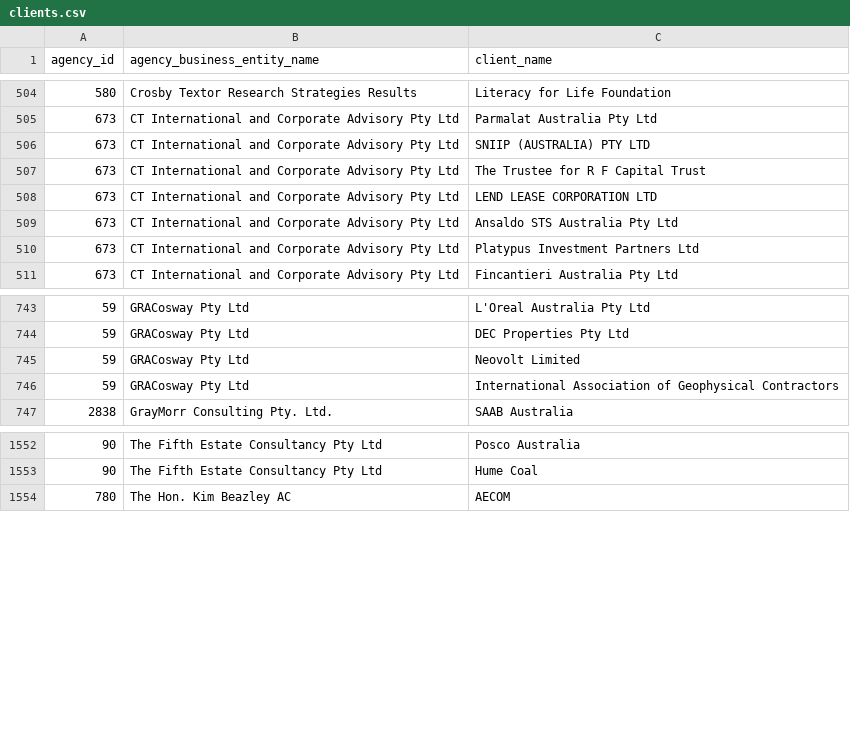
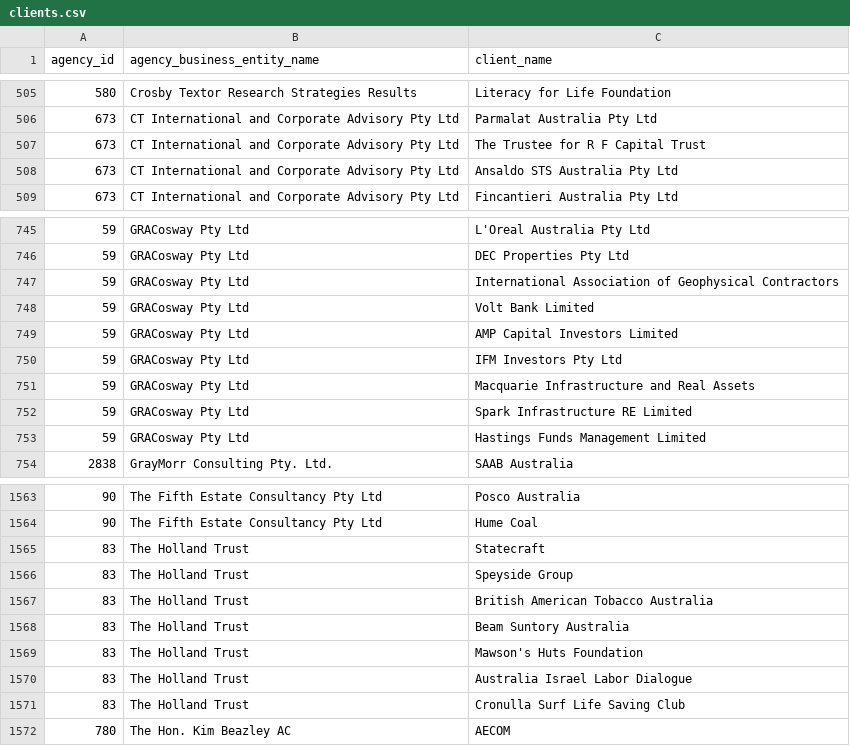
Before and after one commit to henare/australian_government_lobbyists_register, a CSV file: clients.csv, drawn as a sheet; only a part is shown, gaps mark what is left out; removed rows and columns are numbered as before the commit, all else as after; the diff covers the shown part only; the diff names each change by its address in the sheet, - before the commit and + after, or states it on an @@ line.

```diff
--- a/clients.csv
+++ b/clients.csv
-row 506: 673 | CT International and Corporate Advisory Pty Ltd | SNIIP (AUSTRALIA) PTY LTD
-row 508: 673 | CT International and Corporate Advisory Pty Ltd | LEND LEASE CORPORATION LTD
-row 510: 673 | CT International and Corporate Advisory Pty Ltd | Platypus Investment Partners Ltd
-row 745: 59 | GRACosway Pty Ltd | Neovolt Limited
+row 748: 59 | GRACosway Pty Ltd | Volt Bank Limited
+row 749: 59 | GRACosway Pty Ltd | AMP Capital Investors Limited
+row 750: 59 | GRACosway Pty Ltd | IFM Investors Pty Ltd
+row 751: 59 | GRACosway Pty Ltd | Macquarie Infrastructure and Real Assets
+row 752: 59 | GRACosway Pty Ltd | Spark Infrastructure RE Limited
+row 753: 59 | GRACosway Pty Ltd | Hastings Funds Management Limited
+row 1565: 83 | The Holland Trust | Statecraft
+row 1566: 83 | The Holland Trust | Speyside Group
+row 1567: 83 | The Holland Trust | British American Tobacco Australia
+row 1568: 83 | The Holland Trust | Beam Suntory Australia
+row 1569: 83 | The Holland Trust | Mawson's Huts Foundation
+row 1570: 83 | The Holland Trust | Australia Israel Labor Dialogue
+row 1571: 83 | The Holland Trust | Cronulla Surf Life Saving Club
```
Also changed, not shown: 9 added rows, 3 removed rows and 2 edited cells elsewhere in this file, agencies.csv, lobbyists.csv, 1 other file.
